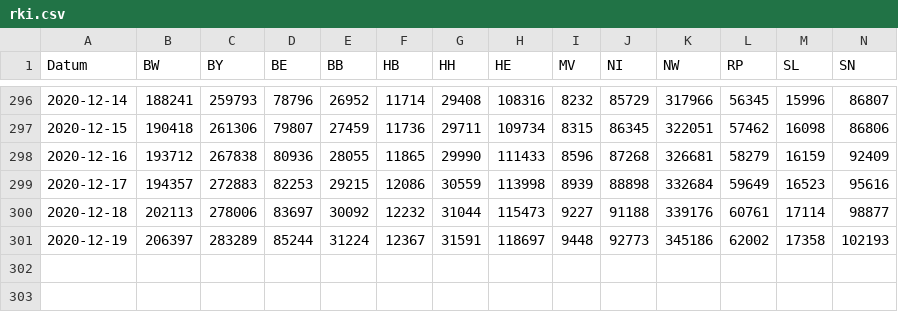
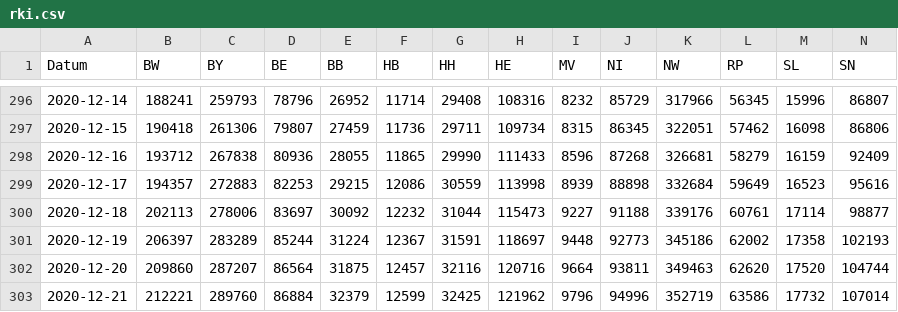
Before and after one commit to j-fu/coronaplot, a CSV file: code/rki.csv, drawn as a sheet; only a part is shown, gaps mark what is left out; rows hold the shown columns only; the diff names each change by its address in the sheet, - before the commit and + after, or states it on an @@ line.

Commit message:
data update

```diff
--- a/code/rki.csv
+++ b/code/rki.csv
+row 302: 2020-12-20 | 209860 | 287207 | 86564 | 31875 | 12457 | 32116 | 120716 | 9664 | 93811 | 349463 | 62620 | 17520 | 104744
+row 303: 2020-12-21 | 212221 | 289760 | 86884 | 32379 | 12599 | 32425 | 121962 | 9796 | 94996 | 352719 | 63586 | 17732 | 107014
```
Also changed, not shown: 14 other files.
